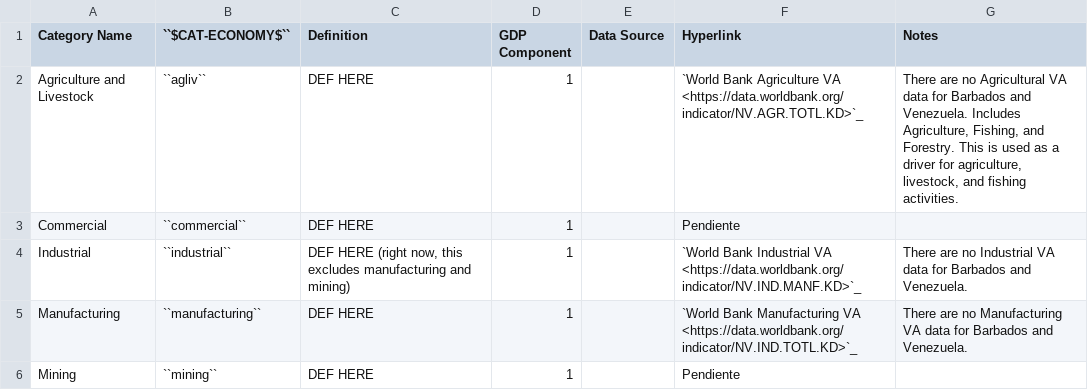
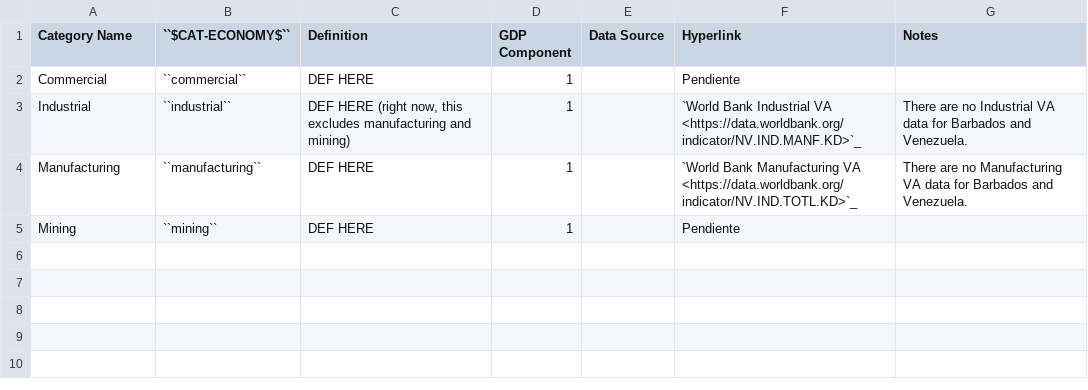
Before and after one commit to jarojasag/lac_decarbonization, a CSV file: docs/source/csvs/attribute_cat_economy.csv, drawn as a sheet.

```diff
--- a/docs/source/csvs/attribute_cat_economy.csv
+++ b/docs/source/csvs/attribute_cat_economy.csv
@@ -1,3 +1,2 @@
 Category Name,``$CAT-ECONOMY$``,Definition,GDP Component,Data Source,Hyperlink,Notes
-Agriculture and Livestock,``agliv``,DEF HERE,1,,`World Bank Agriculture VA <https://data.worldbank.org/indicator/NV.AGR.TOTL.KD>`_,"There are no Agricultural VA data for Barbados and Venezuela. Includes Agriculture, Fishing, and Forestry. This is used as a driver for agriculture, livestock, and fishing activities."
 Commercial,``commercial``,DEF HERE,1,,Pendiente,
```
Also changed, not shown: docs/source/csvs/attribute_cat_livestock.csv, docs/source/csvs/table_varreqs_by_category_af_agrc.csv, 44 other files.
